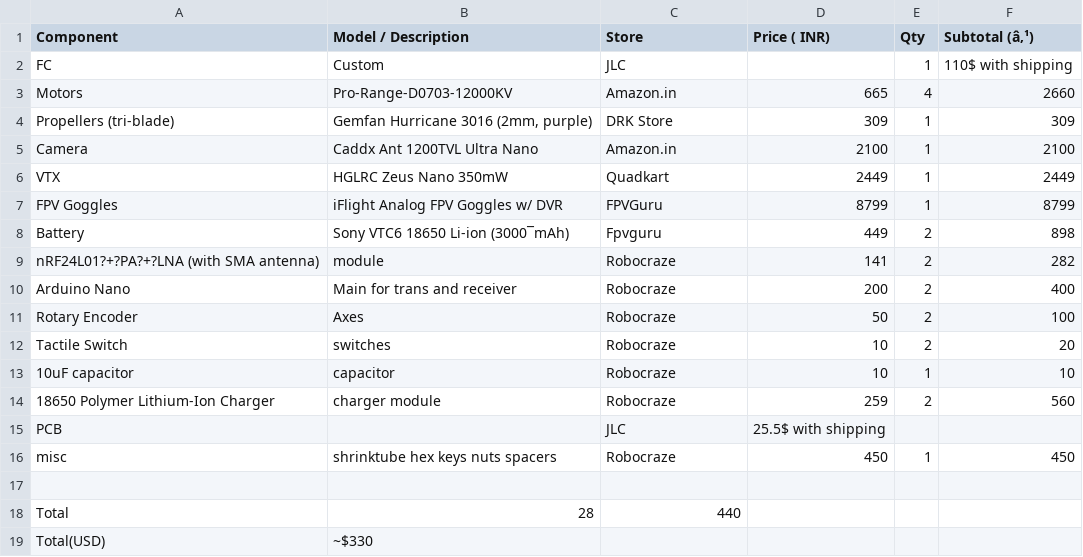
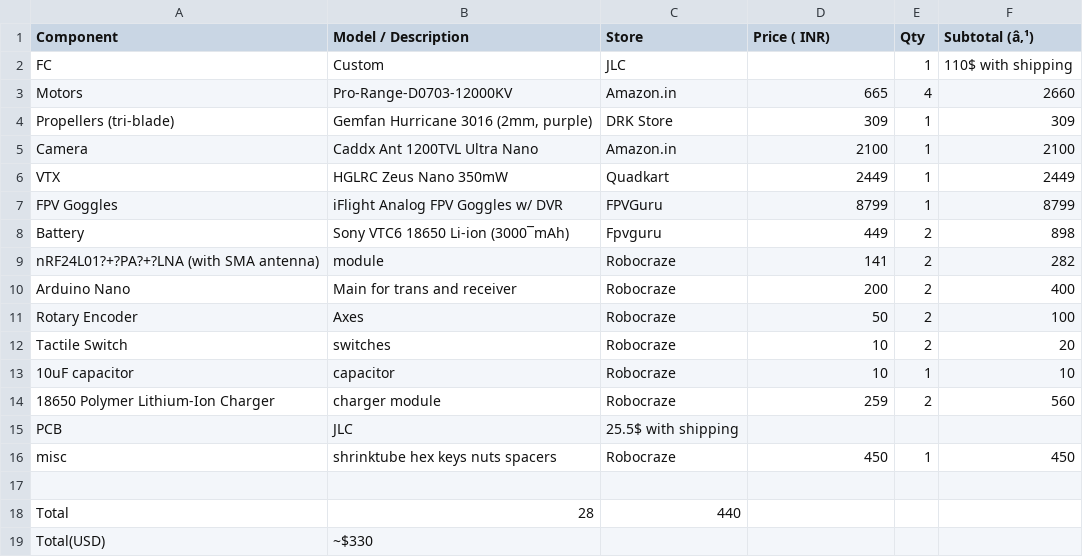
Before and after one commit to Greninja44/CellFly, a CSV file: BOM.csv, drawn as a sheet.

Commit message:
Update BOM.csv

```diff
--- a/BOM.csv
+++ b/BOM.csv
@@ -14,3 +14,3 @@ Tactile Switch,switches,Robocraze,10,2,20,
 18650 Polymer Lithium-Ion Charger,charger module,Robocraze,259,2,560,
-PCB,,JLC,25.5$ with shipping,,,
+PCB,JLC,25.5$ with shipping,,,
 misc,shrinktube hex keys nuts spacers,Robocraze,450,1,450,
```
